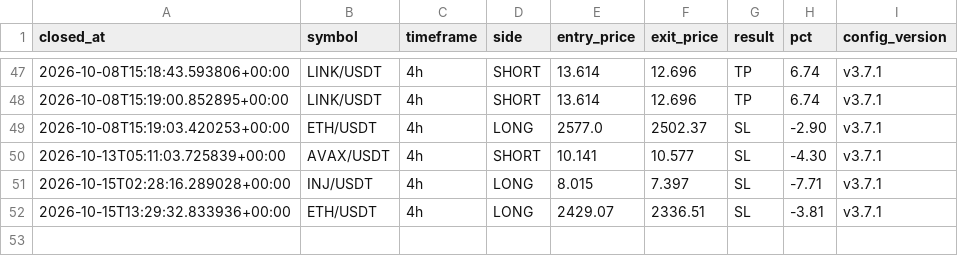
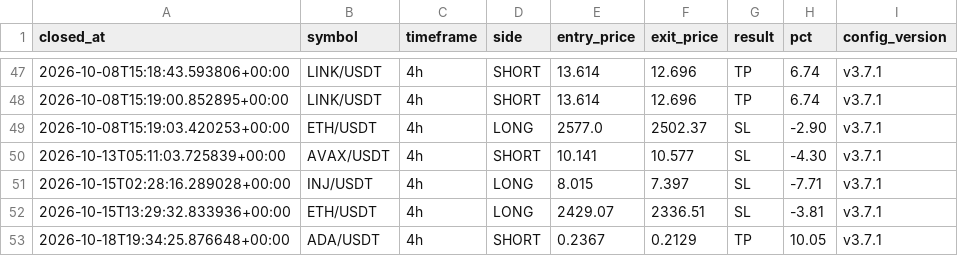
Before and after one commit to takuma08/ironvault-track-record, a CSV file: trades.csv, drawn as a sheet; only a part is shown, gaps mark what is left out; the diff names each change by its address in the sheet, - before the commit and + after, or states it on an @@ line.

```diff
--- a/trades.csv
+++ b/trades.csv
+row 53: 2026-10-18T19:34:25.876648+00:00 | ADA/USDT | 4h | SHORT | 0.2367 | 0.2129 | TP | 10.05 | v3.7.1
```
Also changed, not shown: 1 other file.
